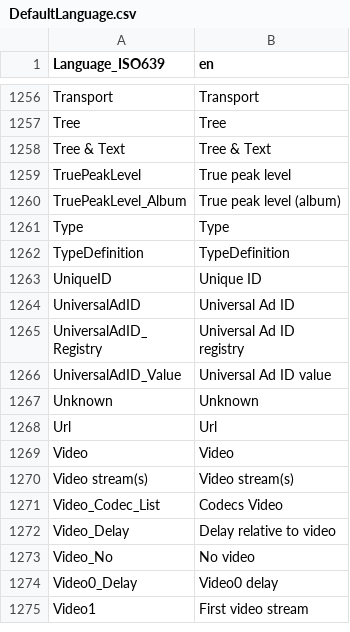
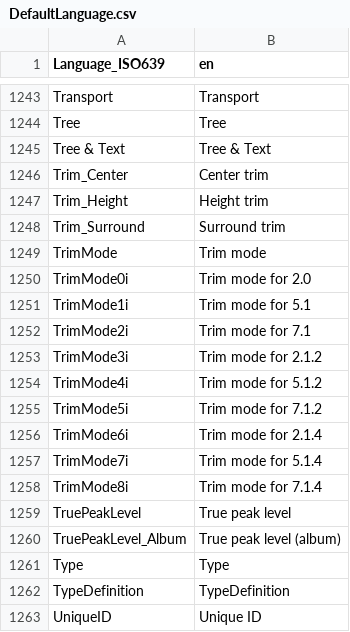
Before and after one commit to MediaArea/MediaInfoLib, a CSV file: Source/Resource/Text/Language/DefaultLanguage.csv, drawn as a sheet; only a part is shown, gaps mark what is left out; the shorter side is filled out with more unchanged rows; the diff covers the shown part only; the diff names each change by its address in the sheet, - before the commit and + after, or states it on an @@ line.

```diff
--- a/Source/Resource/Text/Language/DefaultLanguage.csv
+++ b/Source/Resource/Text/Language/DefaultLanguage.csv
+row 1246: Trim_Center | Center trim
+row 1247: Trim_Height | Height trim
+row 1248: Trim_Surround | Surround trim
+row 1249: TrimMode | Trim mode
+row 1250: TrimMode0i | Trim mode for 2.0
+row 1251: TrimMode1i | Trim mode for 5.1
+row 1252: TrimMode2i | Trim mode for 7.1
+row 1253: TrimMode3i | Trim mode for 2.1.2
+row 1254: TrimMode4i | Trim mode for 5.1.2
+row 1255: TrimMode5i | Trim mode for 7.1.2
+row 1256: TrimMode6i | Trim mode for 2.1.4
+row 1257: TrimMode7i | Trim mode for 5.1.4
+row 1258: TrimMode8i | Trim mode for 7.1.4
```
Also changed, not shown: 2 added rows and 15 removed rows elsewhere in this file, 2 other files.
